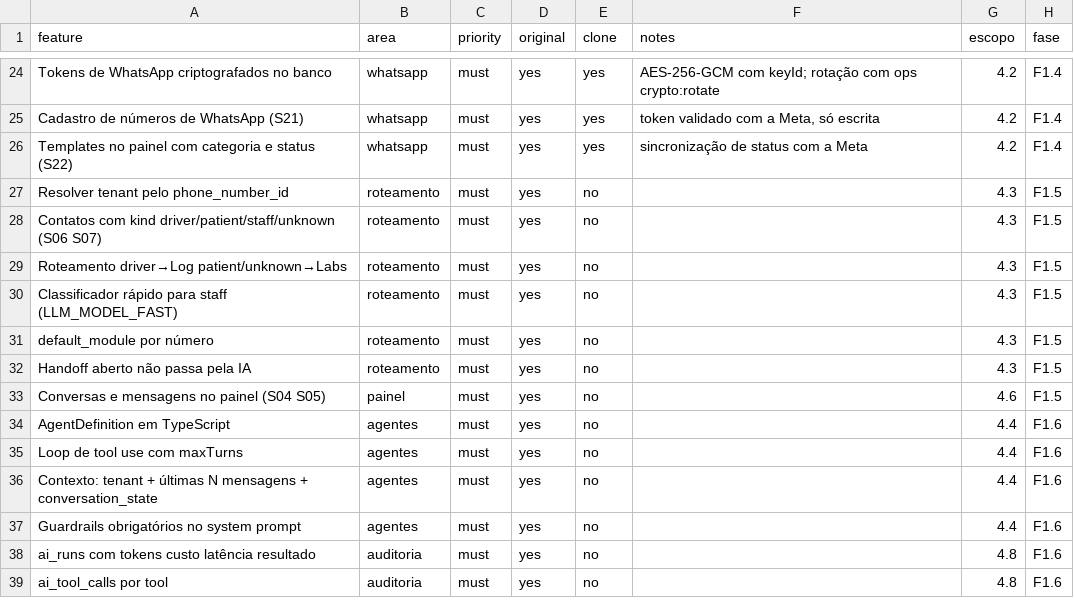
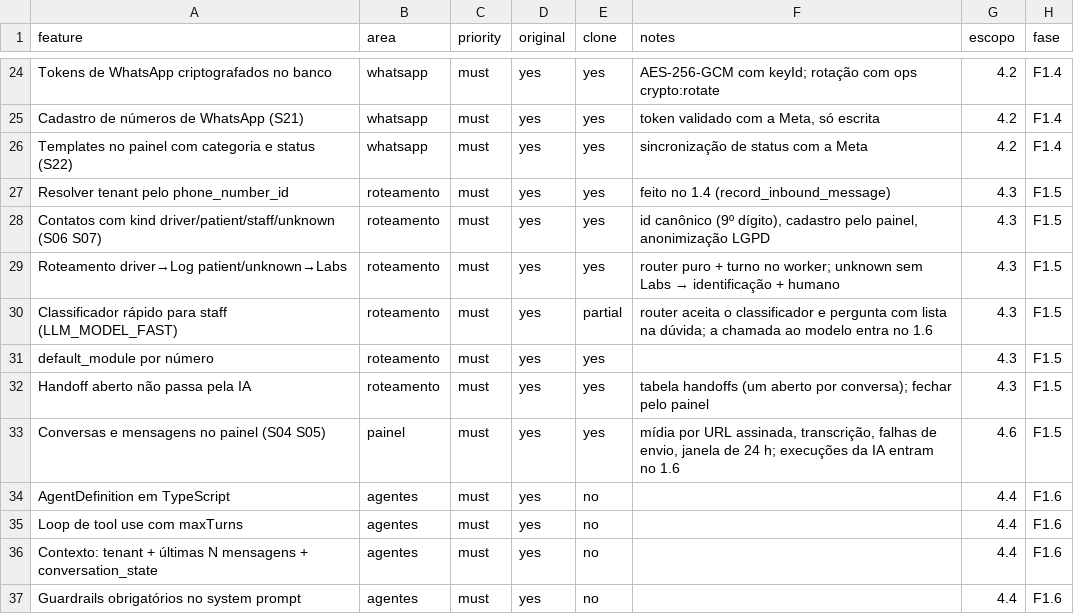
Before and after one commit to VozzyUp/Manychat, a CSV file: replica/features.csv, drawn as a sheet; only a part is shown, gaps mark what is left out; the shorter side is filled out with more unchanged rows.

```diff
--- a/replica/features.csv
+++ b/replica/features.csv
@@ -26,9 +26,9 @@ Cadastro de números de WhatsApp (S21),whatsapp,must,yes,yes,"token validado com
 Templates no painel com categoria e status (S22),whatsapp,must,yes,yes,sincronização de status com a Meta,4.2,F1.4
-Resolver tenant pelo phone_number_id,roteamento,must,yes,no,,4.3,F1.5
-Contatos com kind driver/patient/staff/unknown (S06 S07),roteamento,must,yes,no,,4.3,F1.5
-Roteamento driver→Log patient/unknown→Labs,roteamento,must,yes,no,,4.3,F1.5
-Classificador rápido para staff (LLM_MODEL_FAST),roteamento,must,yes,no,,4.3,F1.5
-default_module por número,roteamento,must,yes,no,,4.3,F1.5
-Handoff aberto não passa pela IA,roteamento,must,yes,no,,4.3,F1.5
-Conversas e mensagens no painel (S04 S05),painel,must,yes,no,,4.6,F1.5
+Resolver tenant pelo phone_number_id,roteamento,must,yes,yes,feito no 1.4 (record_inbound_message),4.3,F1.5
+Contatos com kind driver/patient/staff/unknown (S06 S07),roteamento,must,yes,yes,"id canônico (9º dígito), cadastro pelo painel, anonimização LGPD",4.3,F1.5
+Roteamento driver→Log patient/unknown→Labs,roteamento,must,yes,yes,"router puro + turno no worker; unknown sem Labs → identificação + humano",4.3,F1.5
+Classificador rápido para staff (LLM_MODEL_FAST),roteamento,must,yes,partial,"router aceita o classificador e pergunta com lista na dúvida; a chamada ao modelo entra no 1.6",4.3,F1.5
+default_module por número,roteamento,must,yes,yes,,4.3,F1.5
+Handoff aberto não passa pela IA,roteamento,must,yes,yes,tabela handoffs (um aberto por conversa); fechar pelo painel,4.3,F1.5
+Conversas e mensagens no painel (S04 S05),painel,must,yes,yes,"mídia por URL assinada, transcrição, falhas de envio, janela de 24 h; execuções da IA entram no 1.6",4.6,F1.5
 AgentDefinition em TypeScript,agentes,must,yes,no,,4.4,F1.6
```
Also changed, not shown: 55 other files.
